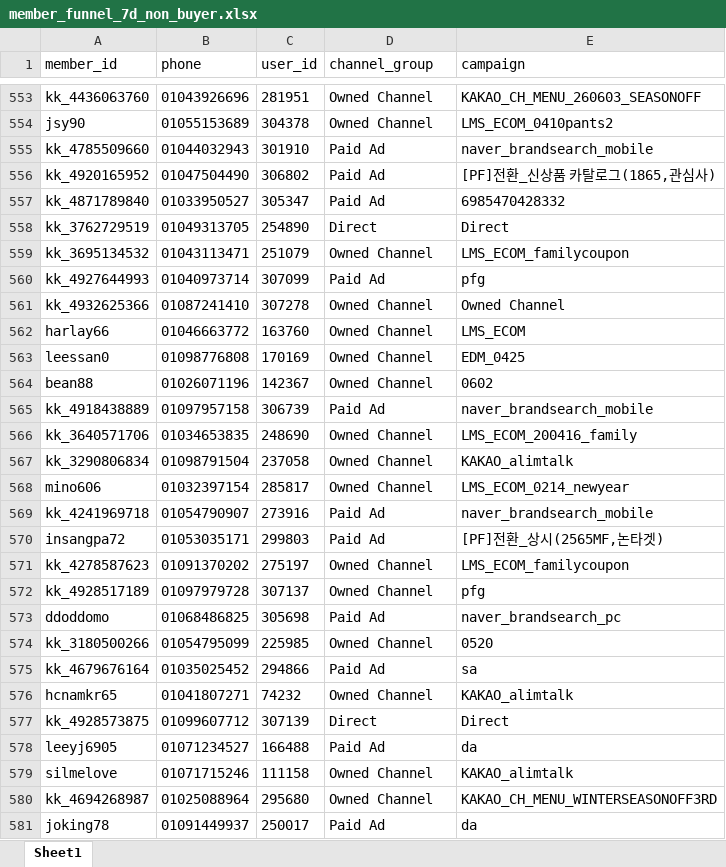
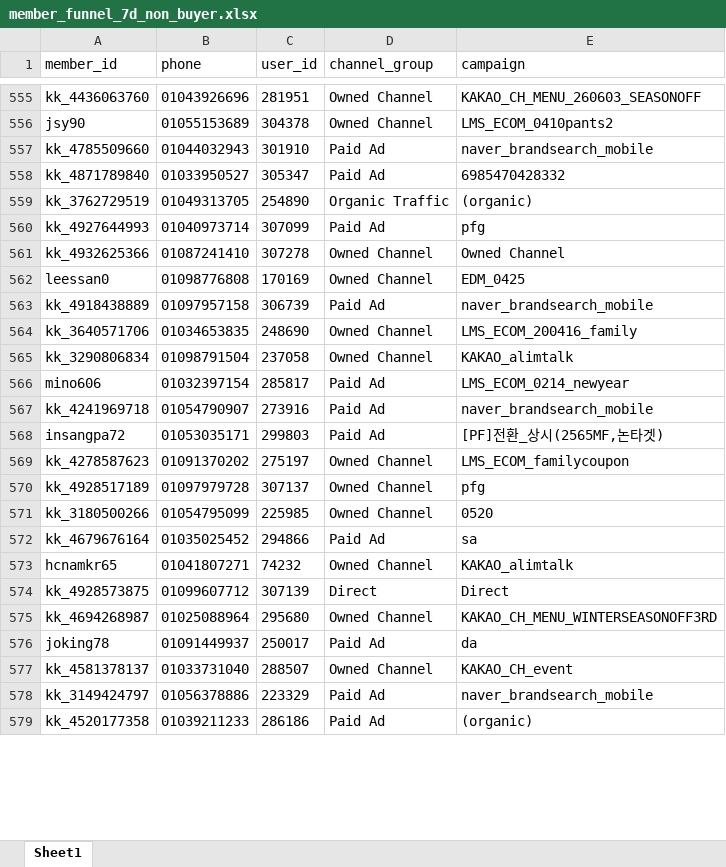
Before and after one commit to koreacolumbia-dotcom/E-comm-marketing-hub, an Excel workbook: reports/member_funnel/downloads/member_funnel_7d_non_buyer.xlsx, sheet Sheet1, drawn as a sheet; only a part is shown, gaps mark what is left out; the shorter side is filled out with more unchanged rows; values as stored, in another font and other column widths than the file's, no borders; removed rows and columns are numbered as before the commit, all else as after; the diff covers the shown part only; the diff names each change by its address in the sheet, - before the commit and + after, or states it on an @@ line.

```diff
--- a/reports/member_funnel/downloads/member_funnel_7d_non_buyer.xlsx (sheet Sheet1)
+++ b/reports/member_funnel/downloads/member_funnel_7d_non_buyer.xlsx (sheet Sheet1)
-row 556: kk_4920165952 | 01047504490 | 306802 | Paid Ad | [PF]전환_신상품 카탈로그(1865,관심사)
-D559 (channel_group): Direct
+D559 (channel_group): Organic Traffic
-E559 (campaign): Direct
+E559 (campaign): (organic)
-row 559: kk_3695134532 | 01043113471 | 251079 | Owned Channel | LMS_ECOM_familycoupon
-row 562: harlay66 | 01046663772 | 163760 | Owned Channel | LMS_ECOM
-row 564: bean88 | 01026071196 | 142367 | Owned Channel | 0602
-D566 (channel_group): Owned Channel
+D566 (channel_group): Paid Ad
-row 573: ddoddomo | 01068486825 | 305698 | Paid Ad | naver_brandsearch_pc
-row 578: leeyj6905 | 01071234527 | 166488 | Paid Ad | da
-row 579: silmelove | 01071715246 | 111158 | Owned Channel | KAKAO_alimtalk
```
Also changed, not shown: 73 added rows, 84 removed rows, 155 moved rows and 30 edited cells elsewhere in this sheet, reports/member_funnel/downloads/member_funnel_1d_non_buyer.xlsx, reports/member_funnel/downloads/member_funnel_1d_target_segments.xlsx, 19 other files.
